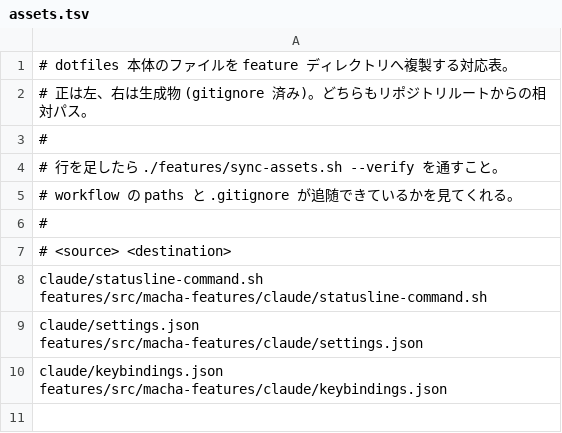
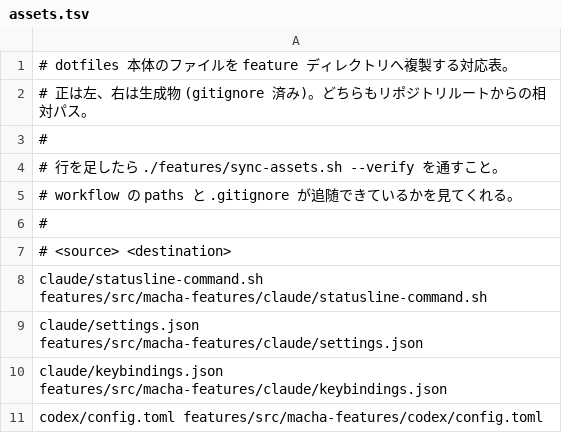
Before and after one commit to macha434/dotfiles, a TSV file: features/assets.tsv, drawn as a sheet.

```diff
--- a/features/assets.tsv
+++ b/features/assets.tsv
@@ -10 +10,2 @@ claude/settings.json            features/src/macha-features/claude/settings.json
 claude/keybindings.json         features/src/macha-features/claude/keybindings.json
+codex/config.toml               features/src/macha-features/codex/config.toml
```
Also changed, not shown: 7 other files.
